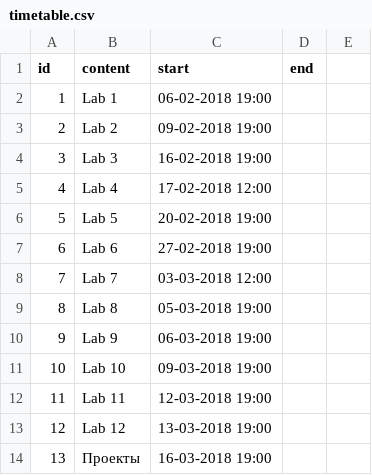
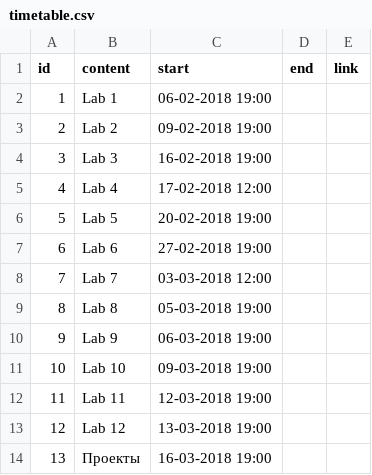
Before and after one commit to agricolamz/2018_FE_R_statistics, a CSV file: docs/timetable.csv, drawn as a sheet; the diff names each change by its address in the sheet, - before the commit and + after, or states it on an @@ line.

```diff
--- a/docs/timetable.csv
+++ b/docs/timetable.csv
-E1: (empty)
+E1: link
```
Also changed, not shown: timetable.csv, 2 other files.
